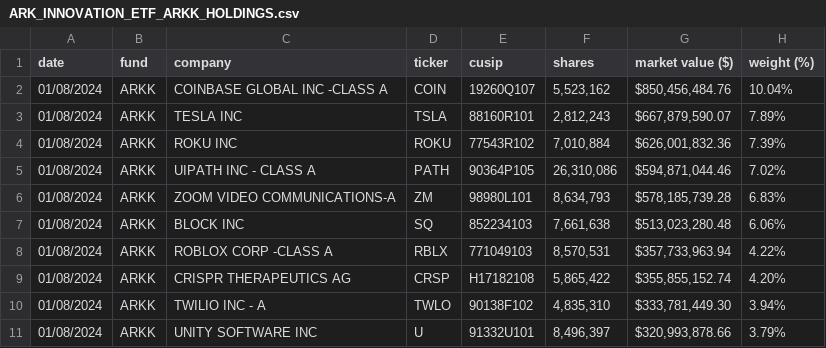
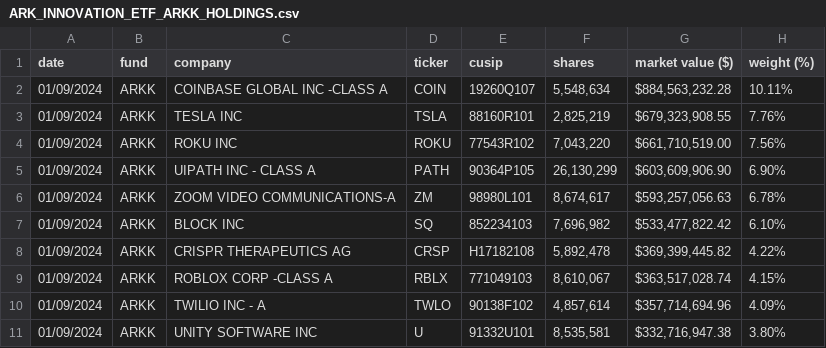
Before and after one commit to tsekityam/ark-funds-flat-data, a CSV file: ARK_INNOVATION_ETF_ARKK_HOLDINGS.csv, drawn as a sheet; only a part is shown; the diff covers the shown part only.

Commit message:
Flat: latest data (2024-01-10T00:20:29.035Z) {   "date": "2024-01-10T00:20:29.035Z",   "files": [     {       "name": "ARK_INNOVATION_ETF_ARKK_HOLDINGS.csv",       "deltaBytes": 1,       "source": "https://ark-funds.com/wp-content/uploads/funds-etf-csv/ARK_INNOVATION_ETF_ARKK_HOLDINGS.csv"     },     {       "name": "raw/ARK_INNOVATION_ETF_ARKK_HOLDINGS.csv",       "deltaBytes": 1,       "source": "https://ark-funds.com/wp-content/uploads/funds-etf-csv/ARK_INNOVATION_ETF_ARKK_HOLDINGS.csv"     }   ] }

```diff
--- a/ARK_INNOVATION_ETF_ARKK_HOLDINGS.csv
+++ b/ARK_INNOVATION_ETF_ARKK_HOLDINGS.csv
@@ -1,11 +1,11 @@
 date,fund,company,ticker,cusip,shares,market value ($),weight (%)
-01/08/2024,ARKK,COINBASE GLOBAL INC -CLASS A,COIN,19260Q107,"5,523,162","$850,456,484.76",10.04%
-01/08/2024,ARKK,TESLA INC,TSLA,88160R101,"2,812,243","$667,879,590.07",7.89%
-01/08/2024,ARKK,ROKU INC,ROKU,77543R102,"7,010,884","$626,001,832.36",7.39%
-01/08/2024,ARKK,UIPATH INC - CLASS A,PATH,90364P105,"26,310,086","$594,871,044.46",7.02%
-01/08/2024,ARKK,ZOOM VIDEO COMMUNICATIONS-A,ZM,98980L101,"8,634,793","$578,185,739.28",6.83%
-01/08/2024,ARKK,BLOCK INC,SQ,852234103,"7,661,638","$513,023,280.48",6.06%
-01/08/2024,ARKK,ROBLOX CORP -CLASS A,RBLX,771049103,"8,570,531","$357,733,963.94",4.22%
-01/08/2024,ARKK,CRISPR THERAPEUTICS AG,CRSP,H17182108,"5,865,422","$355,855,152.74",4.20%
-01/08/2024,ARKK,TWILIO INC - A,TWLO,90138F102,"4,835,310","$333,781,449.30",3.94%
-01/08/2024,ARKK,UNITY SOFTWARE INC,U,91332U101,"8,496,397","$320,993,878.66",3.79%
+01/09/2024,ARKK,COINBASE GLOBAL INC -CLASS A,COIN,19260Q107,"5,548,634","$884,563,232.28",10.11%
+01/09/2024,ARKK,TESLA INC,TSLA,88160R101,"2,825,219","$679,323,908.55",7.76%
+01/09/2024,ARKK,ROKU INC,ROKU,77543R102,"7,043,220","$661,710,519.00",7.56%
+01/09/2024,ARKK,UIPATH INC - CLASS A,PATH,90364P105,"26,130,299","$603,609,906.90",6.90%
+01/09/2024,ARKK,ZOOM VIDEO COMMUNICATIONS-A,ZM,98980L101,"8,674,617","$593,257,056.63",6.78%
+01/09/2024,ARKK,BLOCK INC,SQ,852234103,"7,696,982","$533,477,822.42",6.10%
+01/09/2024,ARKK,CRISPR THERAPEUTICS AG,CRSP,H17182108,"5,892,478","$369,399,445.82",4.22%
+01/09/2024,ARKK,ROBLOX CORP -CLASS A,RBLX,771049103,"8,610,067","$363,517,028.74",4.15%
+01/09/2024,ARKK,TWILIO INC - A,TWLO,90138F102,"4,857,614","$357,714,694.96",4.09%
+01/09/2024,ARKK,UNITY SOFTWARE INC,U,91332U101,"8,535,581","$332,716,947.38",3.80%
```
Also changed, not shown: 4 added rows, 4 removed rows and 79 edited cells elsewhere in this file, raw/ARK_INNOVATION_ETF_ARKK_HOLDINGS.csv.
